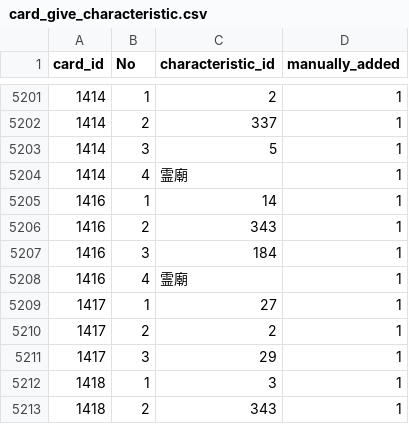
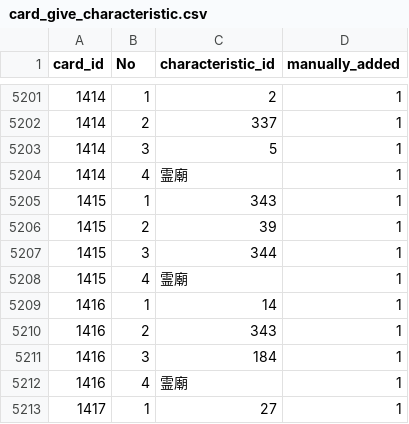
Before and after one commit to a1sareru/shoot300k, a CSV file: public/data/card_give_characteristic.csv, drawn as a sheet; only a part is shown, gaps mark what is left out; the shorter side is filled out with more unchanged rows.

```diff
--- a/public/data/card_give_characteristic.csv
+++ b/public/data/card_give_characteristic.csv
@@ -5204,2 +5204,6 @@ card_id,No,characteristic_id,manually_added
 1414,4,霊廟,1
+1415,1,343,1
+1415,2,39,1
+1415,3,344,1
+1415,4,霊廟,1
 1416,1,14,1
```
Also changed, not shown: public/data/card_give_characteristic_grow_list.csv, 1 other file.
